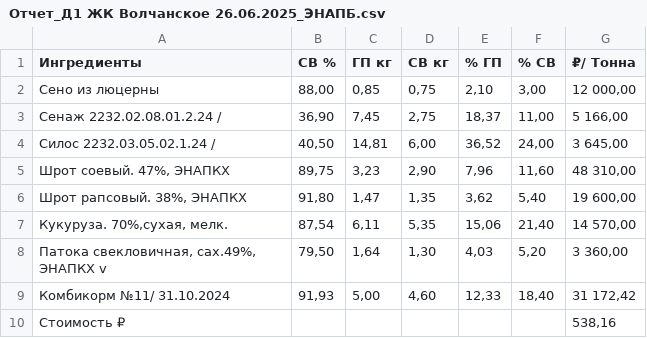
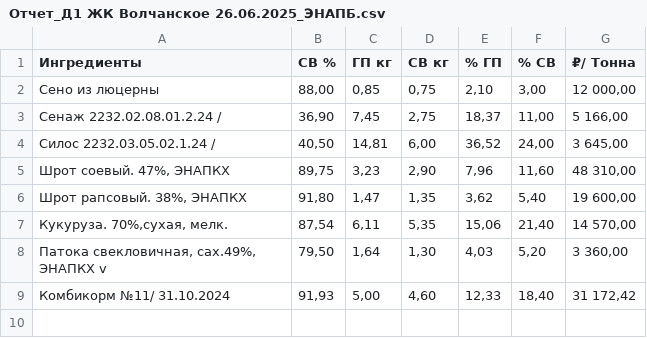
Before and after one commit to kiyotaka137/AgroTech, a CSV file: training/parsed_data/Отчет_Д1 ЖК Волчанское 26.06.2025_ЭНАПБ.csv, drawn as a sheet; the diff names each change by its address in the sheet, - before the commit and + after, or states it on an @@ line.

Commit message:
data fixed 1.2

```diff
--- a/training/parsed_data/Отчет_Д1 ЖК Волчанское 26.06.2025_ЭНАПБ.csv
+++ b/training/parsed_data/Отчет_Д1 ЖК Волчанское 26.06.2025_ЭНАПБ.csv
-row 10: Стоимость ₽ |  |  |  |  |  | 538,16
```
Also changed, not shown: training/parsed_data/Отчет_ЖК Бушовка Д1 14.04.2025_v1_КНЮ.csv, 6 other files.
